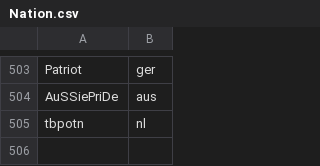
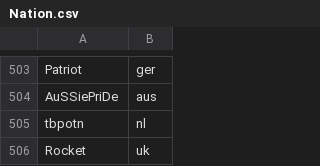
Before and after one commit to Loupphok/TWRC, a CSV file: data/Nation.csv, drawn as a sheet; only a part is shown, gaps mark what is left out; the diff names each change by its address in the sheet, - before the commit and + after, or states it on an @@ line.

```diff
--- a/data/Nation.csv
+++ b/data/Nation.csv
+row 506: Rocket | uk
```
Also changed, not shown: data/WRDb.csv.
